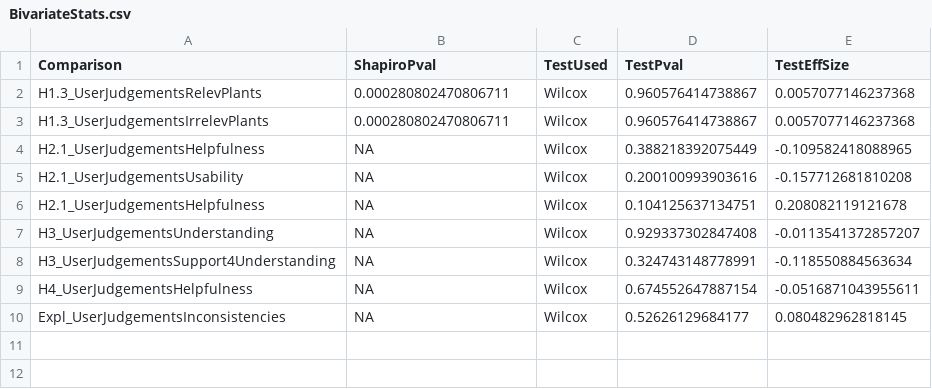
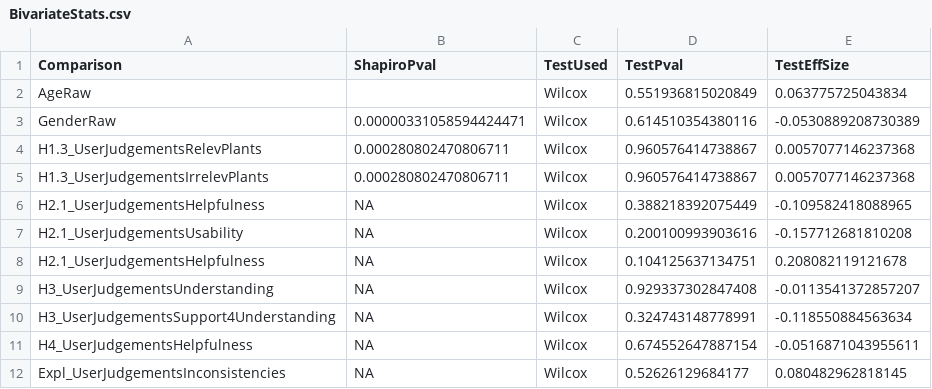
Before and after one commit to ukuhl/IntroAlienZoo, a CSV file: StatisticalEvaluation/BivariateStats.csv, drawn as a sheet.

Commit message:
Stats: add simulated demographics and extend analysis

```diff
--- a/StatisticalEvaluation/BivariateStats.csv
+++ b/StatisticalEvaluation/BivariateStats.csv
@@ -1,2 +1,4 @@
 Comparison,ShapiroPval,TestUsed,TestPval,TestEffSize,
+AgeRaw,,Wilcox,0.551936815020849,0.063775725043834,
+GenderRaw,0.00000331058594424471,Wilcox,0.614510354380116,-0.0530889208730389,
 H1.3_UserJudgementsRelevPlants,0.000280802470806711,Wilcox,0.960576414738867,0.0057077146237368,
```
Also changed, not shown: 32 other files.
